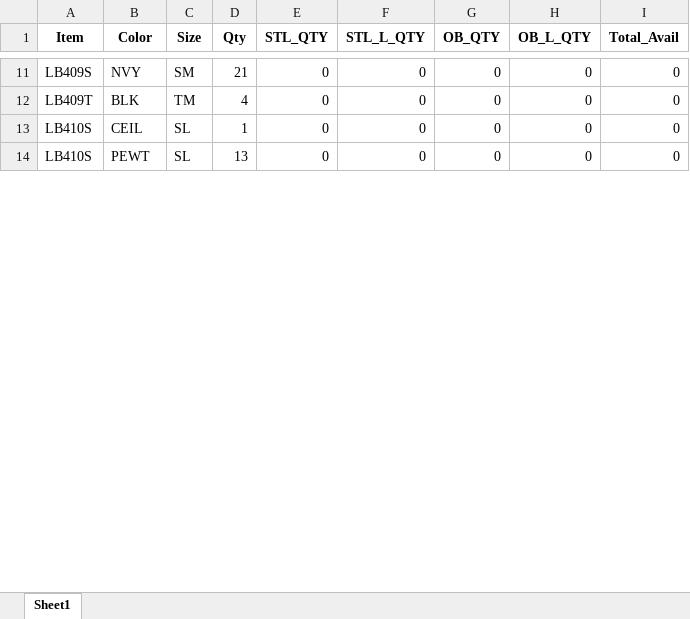
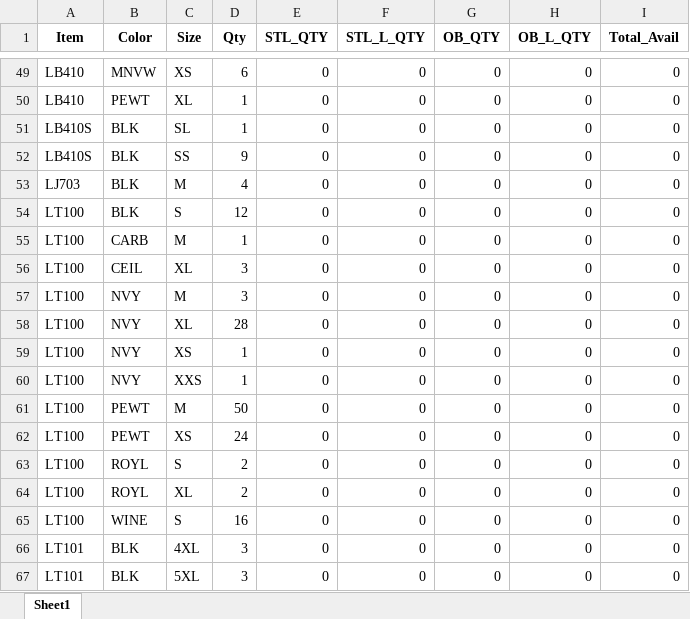
Before and after one commit to LandauUniformsIT/CheckItemsNeedTJ, an Excel workbook: Items Zero qty.xlsx, sheet Sheet1, drawn as a sheet; only a part is shown, gaps mark what is left out; values as stored, in another font and other column widths than the file's, no borders; addresses are those after the commit; the diff covers the shown part only; the diff names each change by its address in the sheet, - before the commit and + after, or states it on an @@ line.

```diff
--- a/Items Zero qty.xlsx (sheet Sheet1)
+++ b/Items Zero qty.xlsx (sheet Sheet1)
-A49 (Item): LB409S
+A49 (Item): LB410
-B49 (Color): NVY
+B49 (Color): MNVW
-C49 (Size): SM
+C49 (Size): XS
-D49 (Qty): 21
+D49 (Qty): 6
-A50 (Item): LB409T
+A50 (Item): LB410
-B50 (Color): BLK
+B50 (Color): PEWT
-C50 (Size): TM
+C50 (Size): XL
-D50 (Qty): 4
+D50 (Qty): 1
-B51 (Color): CEIL
+B51 (Color): BLK
-B52 (Color): PEWT
+B52 (Color): BLK
-C52 (Size): SL
+C52 (Size): SS
-D52 (Qty): 13
+D52 (Qty): 9
+row 53: LJ703 | BLK | M | 4 | 0 | 0 | 0 | 0 | 0
+row 54: LT100 | BLK | S | 12 | 0 | 0 | 0 | 0 | 0
+row 55: LT100 | CARB | M | 1 | 0 | 0 | 0 | 0 | 0
+row 56: LT100 | CEIL | XL | 3 | 0 | 0 | 0 | 0 | 0
+row 57: LT100 | NVY | M | 3 | 0 | 0 | 0 | 0 | 0
+row 58: LT100 | NVY | XL | 28 | 0 | 0 | 0 | 0 | 0
+row 59: LT100 | NVY | XS | 1 | 0 | 0 | 0 | 0 | 0
+row 60: LT100 | NVY | XXS | 1 | 0 | 0 | 0 | 0 | 0
+row 61: LT100 | PEWT | M | 50 | 0 | 0 | 0 | 0 | 0
+row 62: LT100 | PEWT | XS | 24 | 0 | 0 | 0 | 0 | 0
+row 63: LT100 | ROYL | S | 2 | 0 | 0 | 0 | 0 | 0
+row 64: LT100 | ROYL | XL | 2 | 0 | 0 | 0 | 0 | 0
+row 65: LT100 | WINE | S | 16 | 0 | 0 | 0 | 0 | 0
+row 66: LT101 | BLK | 4XL | 3 | 0 | 0 | 0 | 0 | 0
+row 67: LT101 | BLK | 5XL | 3 | 0 | 0 | 0 | 0 | 0
```
Also changed, not shown: 58 added rows and 31 edited cells elsewhere in this sheet, Items Need TJ.xlsx, 2 other files.
